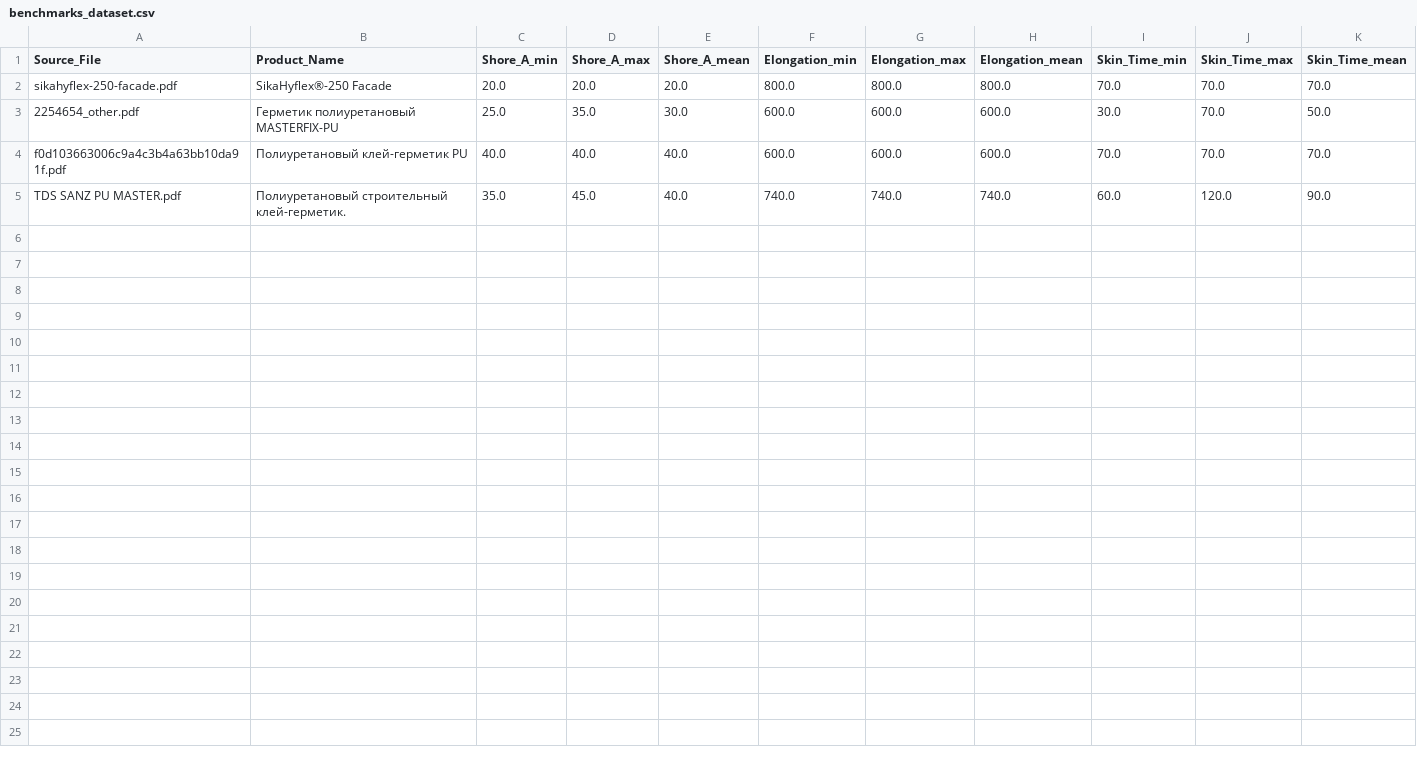
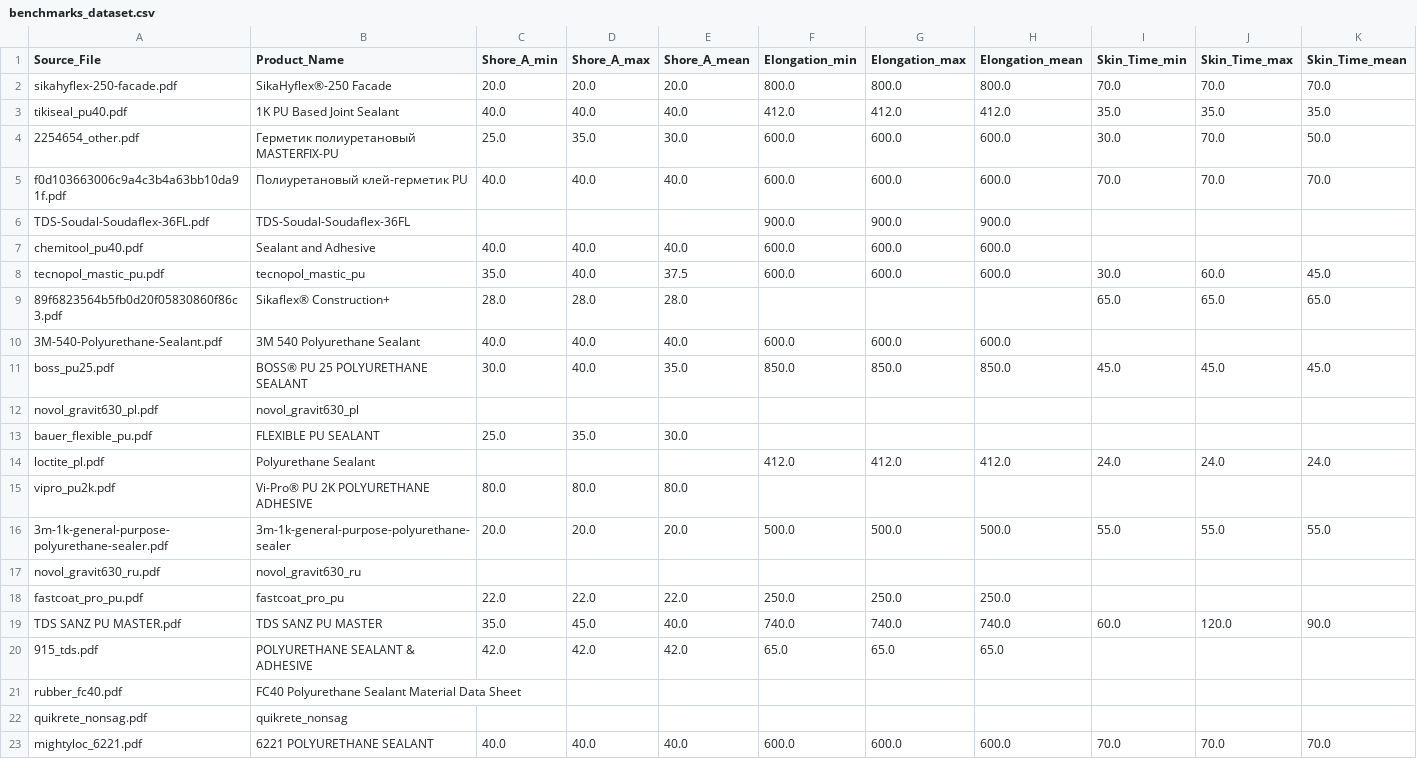
Before and after one commit to czeberyak/elastomeric_1k_pu, a CSV file: data/03_processed/benchmarks_dataset.csv, drawn as a sheet.

Commit message:
feat: modular TDS parser with Gemini Vision fallback
Architecture (Data Science Cookiecutter):
- src/config.py: regex patterns + physico-chemical validation limits
- src/data_collection/extractor.py: PDF text/tables/images extraction
- src/data_collection/cleaner.py: noise removal (standards, climate, durations)
- src/data_collection/parser.py: 4-stage cascade (Lines→Window→Tables→LLM)
- src/data_collection/validator.py: physical range verification
- src/data_collection/pipeline.py: orchestration + fault tolerance
- src/data_collection/parser_tds.py: entry point with FileHandler logging

Key improvements:
- Fixed IT-20 false positive bug ([-\s/]? in standards regex)
- Table extraction via pdfplumber.extract_tables()
- Gemini Vision fallback via google-genai SDK (gemini-2.5-flash)
- PDF rendering to images via pdf2image + poppler
- Retry mechanism for network resilience
- Auto-conversion of hours to minutes for Skin Time

Results:
- 22 PDFs processed, 9 complete profiles, 8 partial
- Market ranges: Shore A 20-40, Elongation 400-850%, Skin Time 35-90 min
- Dataset ready for EDA and DOE planning

Known issues:
- Gemini API blocked in Russia (400 User location not supported)
- WSL + Amnezia VPN DNS conflict (Errno -3)
- Workaround: run via Windows Python or switch to OpenRouter API

```diff
--- a/data/03_processed/benchmarks_dataset.csv
+++ b/data/03_processed/benchmarks_dataset.csv
@@ -2,4 +2,22 @@ Source_File,Product_Name,Shore_A_min,Shore_A_max,Shore_A_mean,Elongation_min,Elo
 sikahyflex-250-facade.pdf,SikaHyflex®-250 Facade,20.0,20.0,20.0,800.0,800.0,800.0,70.0,70.0,70.0
+tikiseal_pu40.pdf,1K PU Based Joint Sealant,40.0,40.0,40.0,412.0,412.0,412.0,35.0,35.0,35.0
 2254654_other.pdf,Герметик полиуретановый MASTERFIX-PU,25.0,35.0,30.0,600.0,600.0,600.0,30.0,70.0,50.0
 f0d103663006c9a4c3b4a63bb10da91f.pdf,Полиуретановый клей-герметик PU,40.0,40.0,40.0,600.0,600.0,600.0,70.0,70.0,70.0
-TDS SANZ PU MASTER.pdf,Полиуретановый строительный клей-герметик.,35.0,45.0,40.0,740.0,740.0,740.0,60.0,120.0,90.0
+TDS-Soudal-Soudaflex-36FL.pdf,TDS-Soudal-Soudaflex-36FL,,,,900.0,900.0,900.0,,,
+chemitool_pu40.pdf,Sealant and Adhesive,40.0,40.0,40.0,600.0,600.0,600.0,,,
+tecnopol_mastic_pu.pdf,tecnopol_mastic_pu,35.0,40.0,37.5,600.0,600.0,600.0,30.0,60.0,45.0
+89f6823564b5fb0d20f05830860f86c3.pdf,Sikaflex® Construction+,28.0,28.0,28.0,,,,65.0,65.0,65.0
+3M-540-Polyurethane-Sealant.pdf,3M 540 Polyurethane Sealant,40.0,40.0,40.0,600.0,600.0,600.0,,,
+boss_pu25.pdf,BOSS® PU 25 POLYURETHANE SEALANT,30.0,40.0,35.0,850.0,850.0,850.0,45.0,45.0,45.0
+novol_gravit630_pl.pdf,novol_gravit630_pl,,,,,,,,,
+bauer_flexible_pu.pdf,FLEXIBLE PU SEALANT,25.0,35.0,30.0,,,,,,
+loctite_pl.pdf,Polyurethane Sealant,,,,412.0,412.0,412.0,24.0,24.0,24.0
+vipro_pu2k.pdf,Vi-Pro® PU 2K POLYURETHANE ADHESIVE,80.0,80.0,80.0,,,,,,
+3m-1k-general-purpose-polyurethane-sealer.pdf,3m-1k-general-purpose-polyurethane-sealer,20.0,20.0,20.0,500.0,500.0,500.0,55.0,55.0,55.0
+novol_gravit630_ru.pdf,novol_gravit630_ru,,,,,,,,,
+fastcoat_pro_pu.pdf,fastcoat_pro_pu,22.0,22.0,22.0,250.0,250.0,250.0,,,
+TDS SANZ PU MASTER.pdf,TDS SANZ PU MASTER,35.0,45.0,40.0,740.0,740.0,740.0,60.0,120.0,90.0
+915_tds.pdf,POLYURETHANE SEALANT & ADHESIVE,42.0,42.0,42.0,65.0,65.0,65.0,,,
+rubber_fc40.pdf,FC40 Polyurethane Sealant Material Data Sheet,,,,,,,,,
+quikrete_nonsag.pdf,quikrete_nonsag,,,,,,,,,
+mightyloc_6221.pdf,6221 POLYURETHANE SEALANT,40.0,40.0,40.0,600.0,600.0,600.0,70.0,70.0,70.0
```
Also changed, not shown: 34 other files.
